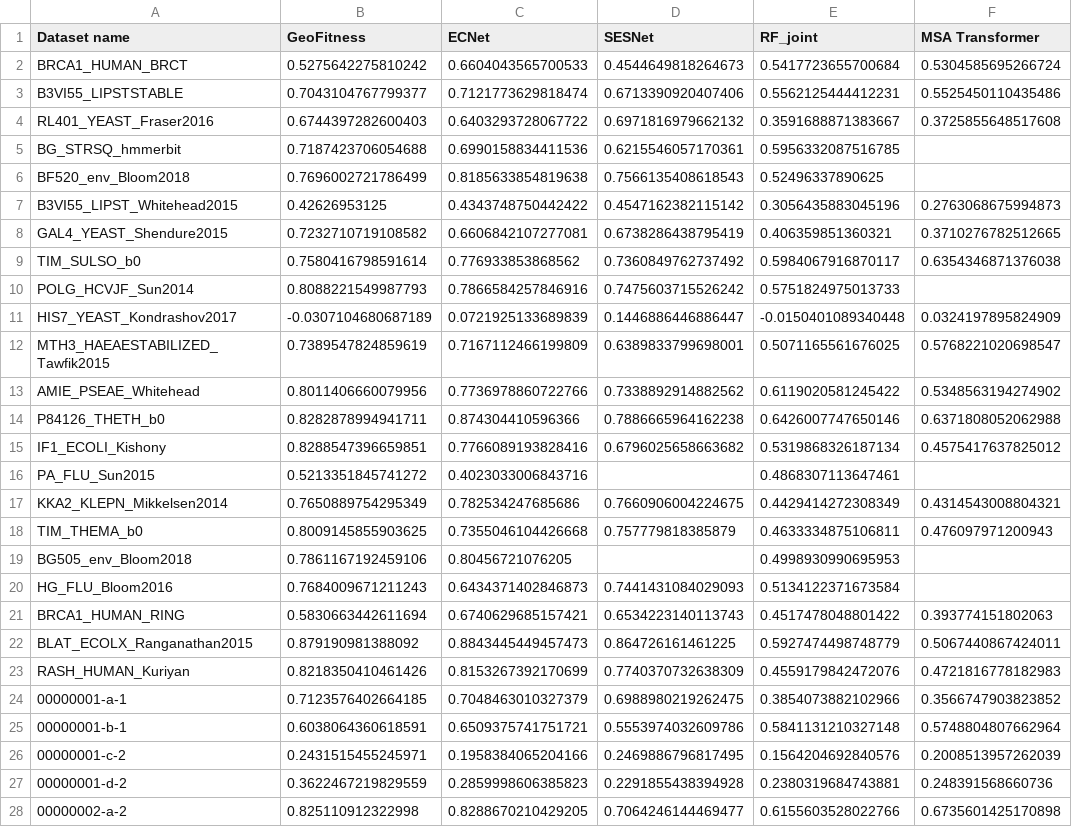
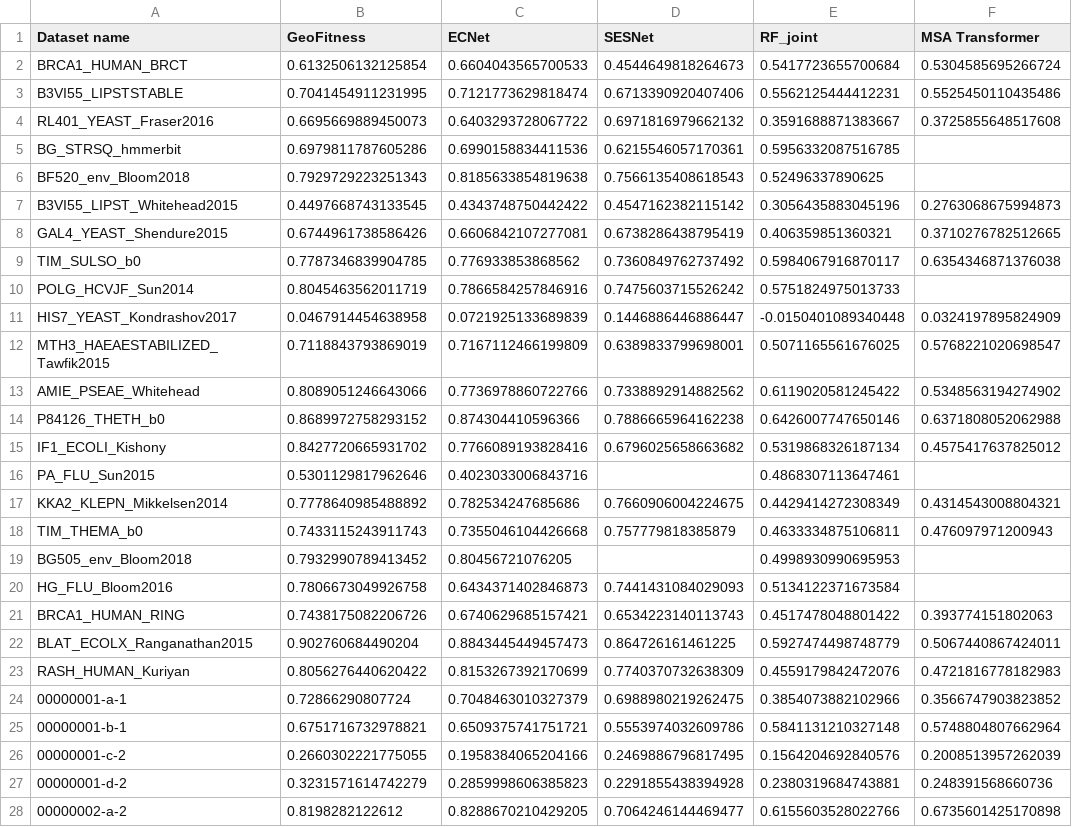
Before and after one commit to Gonglab-THU/GeoStab, a CSV file: data/dms/fitness_prediction.csv, drawn as a sheet; only a part is shown; the diff covers the shown part only; the diff names each change by its address in the sheet, - before the commit and + after, or states it on an @@ line.

```diff
--- a/data/dms/fitness_prediction.csv
+++ b/data/dms/fitness_prediction.csv
-B2 (GeoFitness): 0.5275642275810242
+B2 (GeoFitness): 0.6132506132125854
-B3 (GeoFitness): 0.7043104767799377
+B3 (GeoFitness): 0.7041454911231995
-B4 (GeoFitness): 0.6744397282600403
+B4 (GeoFitness): 0.6695669889450073
-B5 (GeoFitness): 0.7187423706054688
+B5 (GeoFitness): 0.6979811787605286
-B6 (GeoFitness): 0.7696002721786499
+B6 (GeoFitness): 0.7929729223251343
-B7 (GeoFitness): 0.42626953125
+B7 (GeoFitness): 0.4497668743133545
-B8 (GeoFitness): 0.7232710719108582
+B8 (GeoFitness): 0.6744961738586426
-B9 (GeoFitness): 0.7580416798591614
+B9 (GeoFitness): 0.7787346839904785
-B10 (GeoFitness): 0.8088221549987793
+B10 (GeoFitness): 0.8045463562011719
-B11 (GeoFitness): -0.0307104680687189
+B11 (GeoFitness): 0.0467914454638958
-B12 (GeoFitness): 0.7389547824859619
+B12 (GeoFitness): 0.7118843793869019
-B13 (GeoFitness): 0.8011406660079956
+B13 (GeoFitness): 0.8089051246643066
-B14 (GeoFitness): 0.8282878994941711
+B14 (GeoFitness): 0.8689972758293152
-B15 (GeoFitness): 0.8288547396659851
+B15 (GeoFitness): 0.8427720665931702
-B16 (GeoFitness): 0.5213351845741272
+B16 (GeoFitness): 0.5301129817962646
-B17 (GeoFitness): 0.7650889754295349
+B17 (GeoFitness): 0.7778640985488892
-B18 (GeoFitness): 0.8009145855903625
+B18 (GeoFitness): 0.7433115243911743
-B19 (GeoFitness): 0.7861167192459106
+B19 (GeoFitness): 0.7932990789413452
-B20 (GeoFitness): 0.7684009671211243
+B20 (GeoFitness): 0.7806673049926758
-B21 (GeoFitness): 0.5830663442611694
+B21 (GeoFitness): 0.7438175082206726
-B22 (GeoFitness): 0.879190981388092
+B22 (GeoFitness): 0.902760684490204
-B23 (GeoFitness): 0.8218350410461426
+B23 (GeoFitness): 0.8056276440620422
-B24 (GeoFitness): 0.7123576402664185
+B24 (GeoFitness): 0.72866290807724
-B25 (GeoFitness): 0.6038064360618591
+B25 (GeoFitness): 0.6751716732978821
-B26 (GeoFitness): 0.2431515455245971
+B26 (GeoFitness): 0.2660302221775055
-B27 (GeoFitness): 0.3622467219829559
+B27 (GeoFitness): 0.3231571614742279
-B28 (GeoFitness): 0.825110912322998
+B28 (GeoFitness): 0.8198282122612
```
Also changed, not shown: 47 edited cells elsewhere in this file, 1 other file.
